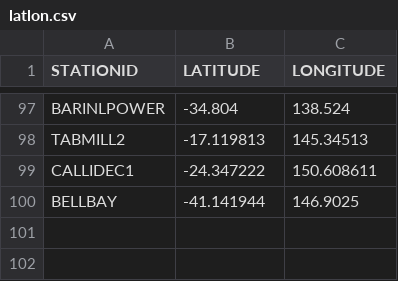
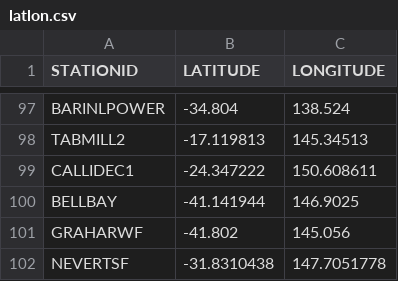
Before and after one commit to dylanjmcconnell/duid_meta, a CSV file: data/latlon.csv, drawn as a sheet; only a part is shown, gaps mark what is left out.

Commit message:
Added nevertire, granville harbour lat lon

```diff
--- a/data/latlon.csv
+++ b/data/latlon.csv
@@ -100 +100,3 @@ CALLIDEC1,-24.347222,150.608611
 BELLBAY,-41.141944,146.9025
+GRAHARWF,-41.802,145.056
+NEVERTSF,-31.8310438,147.7051778
```
